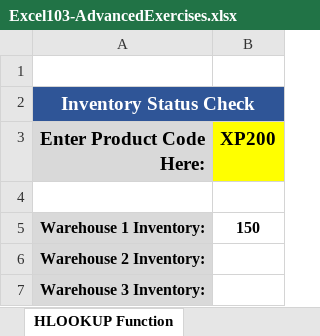
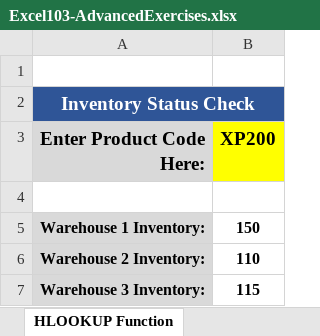
Before and after one commit to cecrandell/excel, an Excel workbook: Section 25: Working with Excel's Lookup Functions/Resources/Excel103-AdvancedExercises.xlsx, sheet HLOOKUP Function, drawn as a sheet; values as stored, in another font and other column widths than the file's, no borders; the diff names each change by its address in the sheet, - before the commit and + after, or states it on an @@ line.

Commit message:
Microsoft Excel INDEX() Function

```diff
--- a/Section 25: Working with Excel's Lookup Functions/Resources/Excel103-AdvancedExercises.xlsx (sheet HLOOKUP Function)
+++ b/Section 25: Working with Excel's Lookup Functions/Resources/Excel103-AdvancedExercises.xlsx (sheet HLOOKUP Function)
-B6 (XP200): (empty)
+B6 (XP200): 110
-B7 (XP200): (empty)
+B7 (XP200): 115
```
Also changed, not shown: sheet INDEX MATCH Functions, 3 other files.
